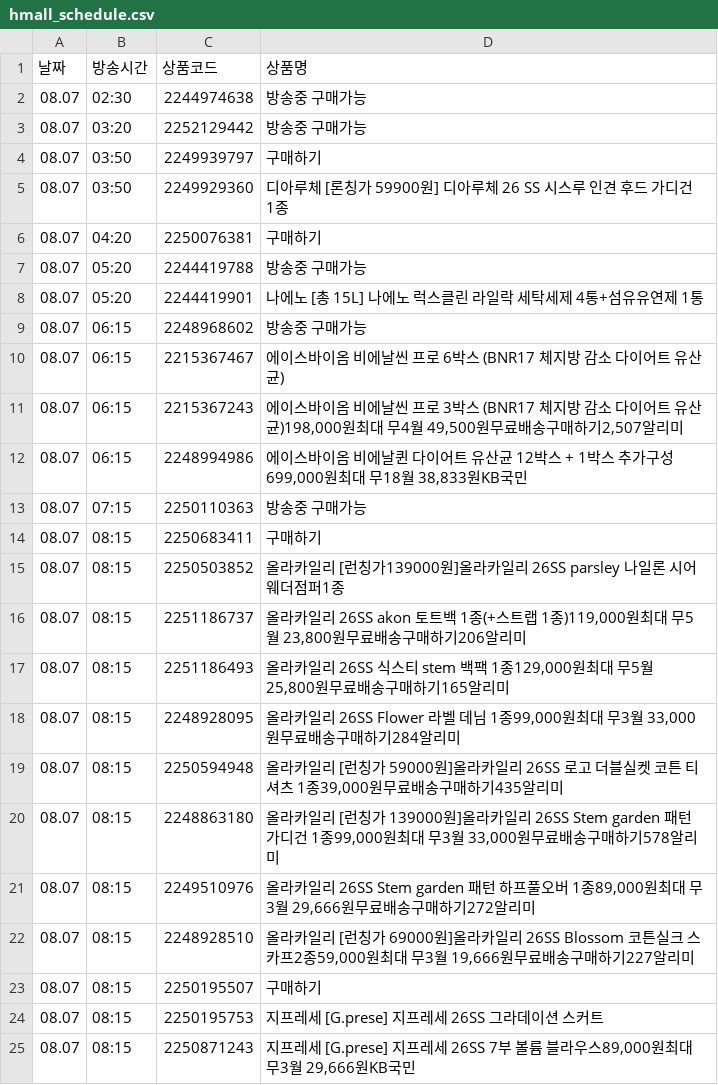
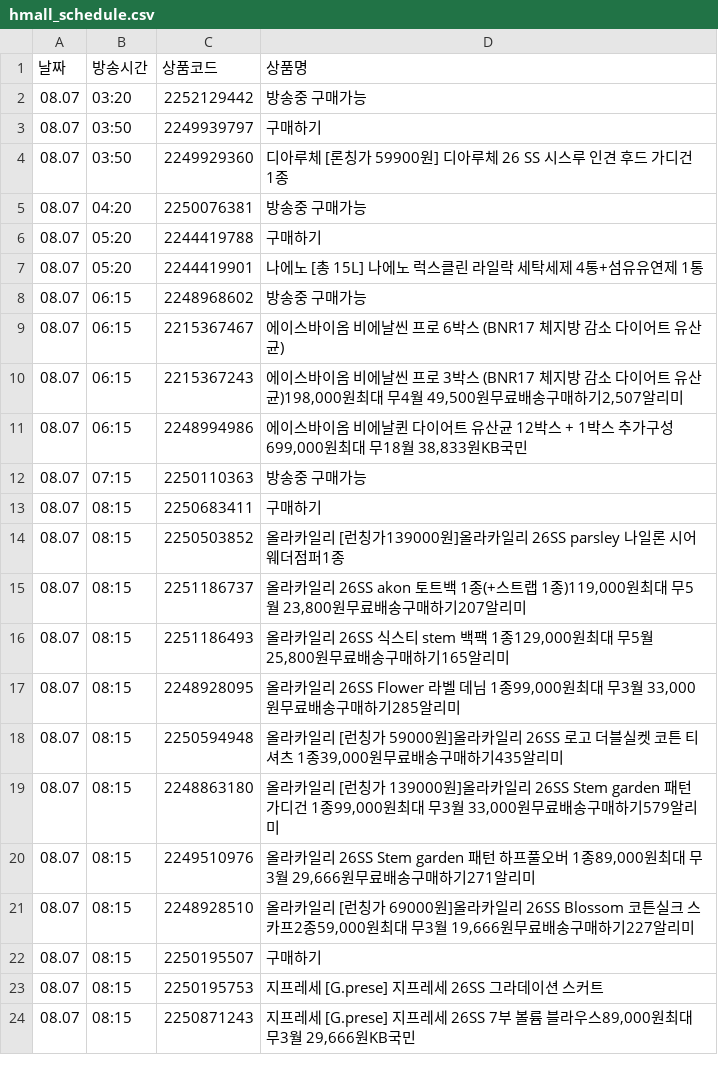
Before and after one commit to poodingcake-hue/HYUNDAICRAWLING, a CSV file: hmall_schedule.csv, drawn as a sheet; only a part is shown.

```diff
--- a/hmall_schedule.csv
+++ b/hmall_schedule.csv
@@ -1,3 +1,2 @@
 날짜,방송시간,상품코드,상품명
-08.07,02:30,2244974638,방송중 구매가능
 08.07,03:20,2252129442,방송중 구매가능
@@ -5,4 +4,4 @@
 08.07,03:50,2249929360,디아루체 [론칭가 59900원] 디아루체 26 SS 시스루 인견 후드 가디건 1종
-08.07,04:20,2250076381,구매하기
-08.07,05:20,2244419788,방송중 구매가능
+08.07,04:20,2250076381,방송중 구매가능
+08.07,05:20,2244419788,구매하기
 08.07,05:20,2244419901,나에노 [총 15L] 나에노 럭스클린 라일락 세탁세제 4통+섬유유연제 1통
@@ -15,8 +14,8 @@
 08.07,08:15,2250503852,올라카일리 [런칭가139000원]올라카일리 26SS parsley 나일론 시어 웨더점퍼1종
-08.07,08:15,2251186737,"올라카일리 26SS akon 토트백 1종(+스트랩 1종)119,000원최대 무5월 23,800원무료배송구매하기206알리미"
+08.07,08:15,2251186737,"올라카일리 26SS akon 토트백 1종(+스트랩 1종)119,000원최대 무5월 23,800원무료배송구매하기207알리미"
 08.07,08:15,2251186493,"올라카일리 26SS 식스티 stem 백팩 1종129,000원최대 무5월 25,800원무료배송구매하기165알리미"
-08.07,08:15,2248928095,"올라카일리 26SS Flower 라벨 데님 1종99,000원최대 무3월 33,000원무료배송구매하기284알리미"
+08.07,08:15,2248928095,"올라카일리 26SS Flower 라벨 데님 1종99,000원최대 무3월 33,000원무료배송구매하기285알리미"
 08.07,08:15,2250594948,"올라카일리 [런칭가 59000원]올라카일리 26SS 로고 더블실켓 코튼 티셔츠 1종39,000원무료배송구매하기435알리미"
-08.07,08:15,2248863180,"올라카일리 [런칭가 139000원]올라카일리 26SS Stem garden 패턴 가디건 1종99,000원최대 무3월 33,000원무료배송구매하기578알리미"
-08.07,08:15,2249510976,"올라카일리 26SS Stem garden 패턴 하프풀오버 1종89,000원최대 무3월 29,666원무료배송구매하기272알리미"
+08.07,08:15,2248863180,"올라카일리 [런칭가 139000원]올라카일리 26SS Stem garden 패턴 가디건 1종99,000원최대 무3월 33,000원무료배송구매하기579알리미"
+08.07,08:15,2249510976,"올라카일리 26SS Stem garden 패턴 하프풀오버 1종89,000원최대 무3월 29,666원무료배송구매하기271알리미"
 08.07,08:15,2248928510,"올라카일리 [런칭가 69000원]올라카일리 26SS Blossom 코튼실크 스카프2종59,000원최대 무3월 19,666원무료배송구매하기227알리미"
```
